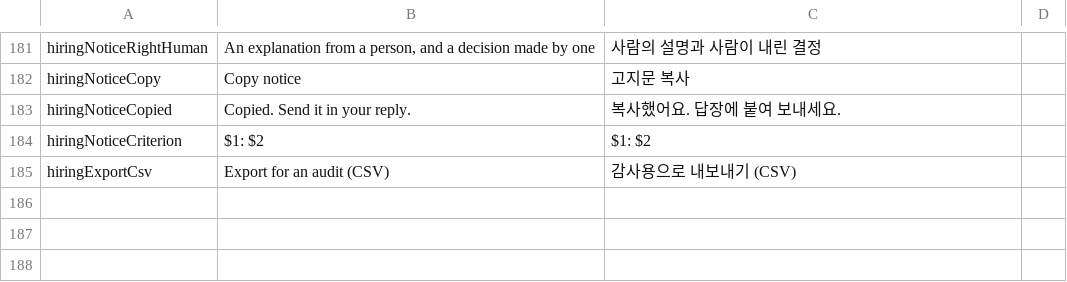
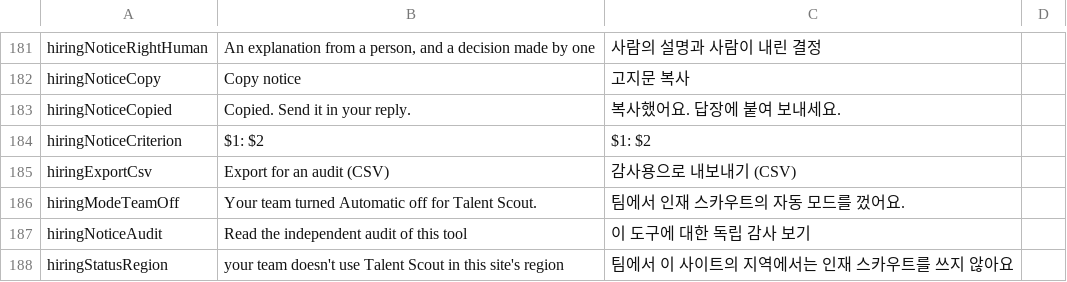
Before and after one commit to redrob-labs/redrob-browser, a TSV file: l10n/extension/50-hiring.tsv, drawn as a sheet; only a part is shown, gaps mark what is left out; the diff names each change by its address in the sheet, - before the commit and + after, or states it on an @@ line.

Commit message:
feat(hiring): the hiring block of a business workspace's signed team policy: Automatic off, lower caps, shorter retention, regions, and the audit link; it can only narrow

```diff
--- a/l10n/extension/50-hiring.tsv
+++ b/l10n/extension/50-hiring.tsv
+row 186: hiringModeTeamOff | Your team turned Automatic off for Talent Scout. | 팀에서 인재 스카우트의 자동 모드를 껐어요.
+row 187: hiringNoticeAudit | Read the independent audit of this tool | 이 도구에 대한 독립 감사 보기
+row 188: hiringStatusRegion | your team doesn't use Talent Scout in this site's region | 팀에서 이 사이트의 지역에서는 인재 스카우트를 쓰지 않아요
```
Also changed, not shown: 15 other files.
